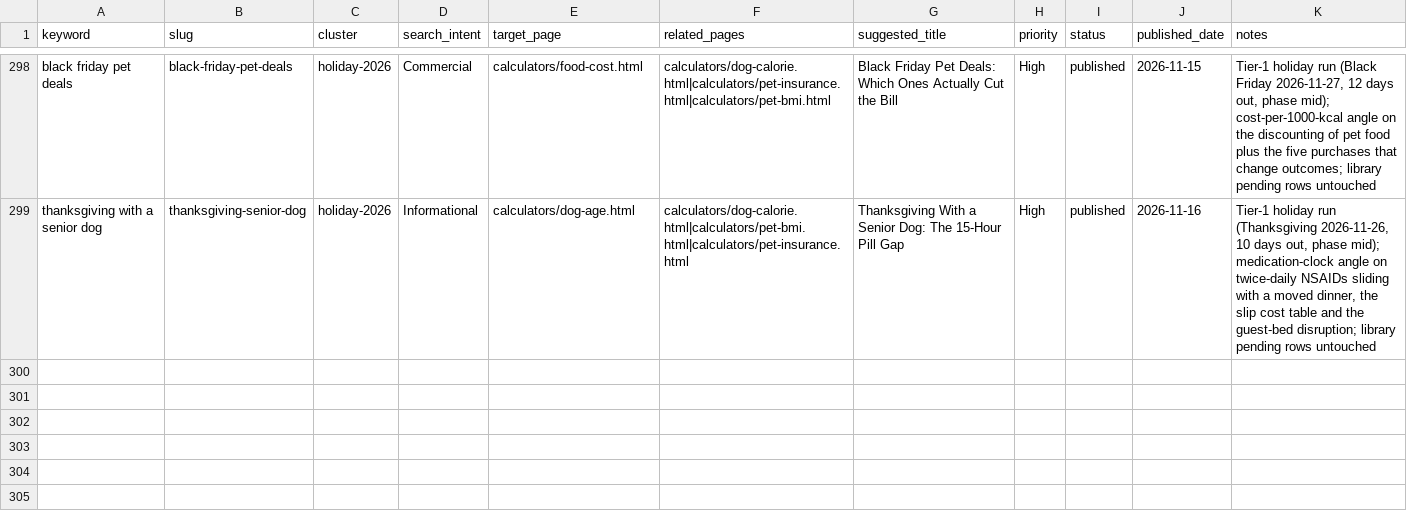
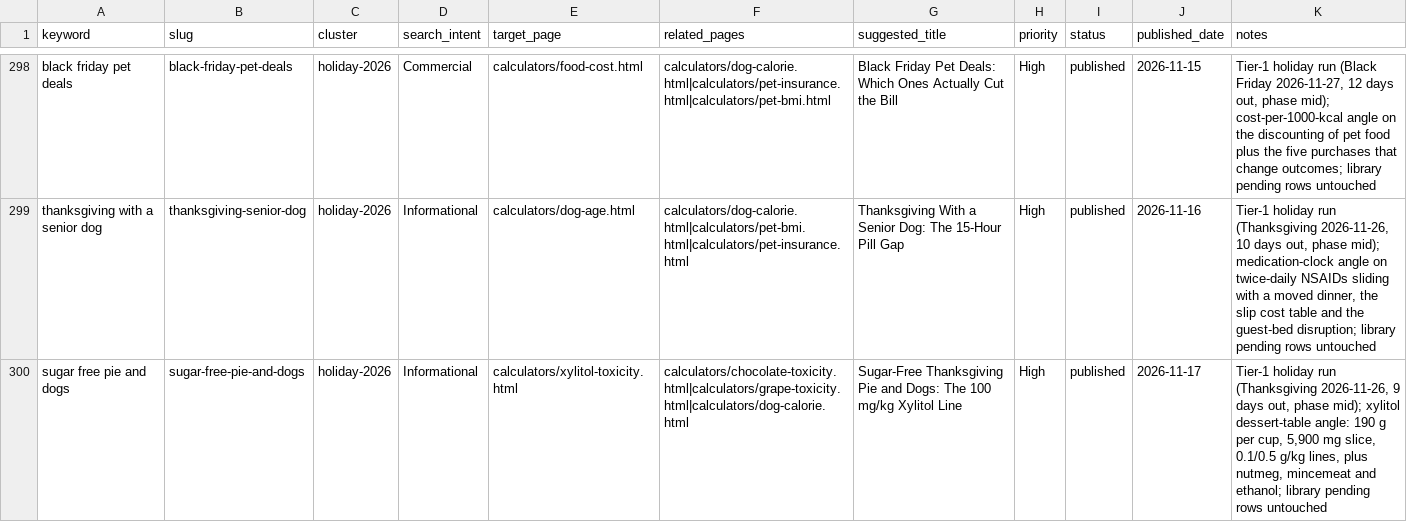
Before and after one commit to Zhou-Xiaoyong/petcalchub, a CSV file: keyword_library.csv, drawn as a sheet; only a part is shown, gaps mark what is left out; the diff names each change by its address in the sheet, - before the commit and + after, or states it on an @@ line.

Commit message:
content: publish 'sugar free pie and dogs' (long-tail pipeline)

```diff
--- a/keyword_library.csv
+++ b/keyword_library.csv
+row 300: sugar free pie and dogs | sugar-free-pie-and-dogs | holiday-2026 | Informational | calculators/xylitol-toxicity.html | calculators/chocolate-toxicity.html|calculators/grape-toxicity.html|calculators/dog-calorie.html | Sugar-Free Thanksgiving Pie and Dogs: The 100 mg/kg Xylitol Line | High | published | 2026-11-17 | Tier-1 holiday run (Thanksgiving 2026-11-26, 9 days out, phase mid); xylitol dessert-table angle: 190 g per cup, 5,900 mg slice, 0.1/0.5 g/kg lines, plus nutmeg, mincemeat and ethanol; library pending rows untouched
```
Also changed, not shown: 5 other files.
